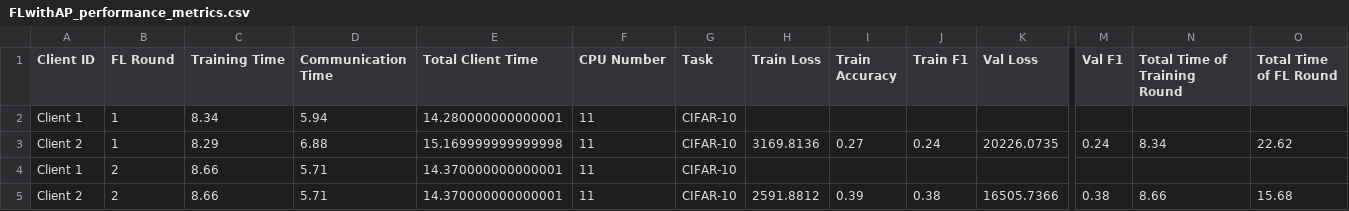
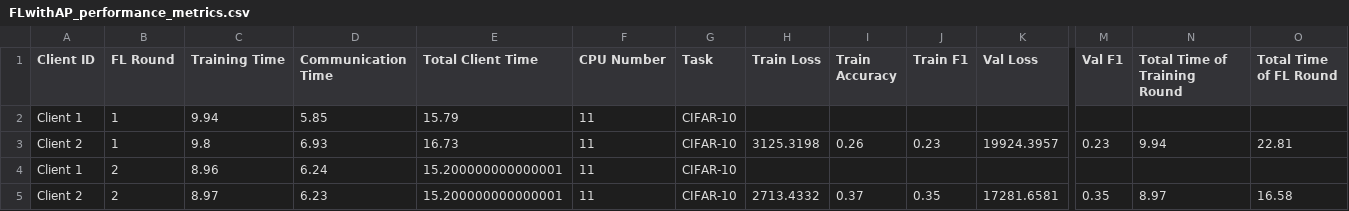
Before and after one commit to IvanComp/AP4Fed, a CSV file: Local/performance/FLwithAP_performance_metrics.csv, drawn as a sheet; only a part is shown, gaps mark what is left out; removed rows and columns are numbered as before the commit, all else as after; rows hold the shown columns only; the diff names each change by its address in the sheet, - before the commit and + after, or states it on an @@ line.

```diff
--- a/Local/performance/FLwithAP_performance_metrics.csv
+++ b/Local/performance/FLwithAP_performance_metrics.csv
-C2 (Training Time): 8.34
+C2 (Training Time): 9.94
-D2 (Communication Time): 5.94
+D2 (Communication Time): 5.85
-E2 (Total Client Time): 14.280000000000001
+E2 (Total Client Time): 15.79
-C3 (Training Time): 8.29
+C3 (Training Time): 9.8
-D3 (Communication Time): 6.88
+D3 (Communication Time): 6.93
-E3 (Total Client Time): 15.169999999999998
+E3 (Total Client Time): 16.73
-H3 (Train Loss): 3169.8136
+H3 (Train Loss): 3125.3198
-I3 (Train Accuracy): 0.27
+I3 (Train Accuracy): 0.26
-J3 (Train F1): 0.24
+J3 (Train F1): 0.23
-K3 (Val Loss): 20226.0735
+K3 (Val Loss): 19924.3957
-M3 (Val F1): 0.24
+M3 (Val F1): 0.23
-N3 (Total Time of Training Round): 8.34
+N3 (Total Time of Training Round): 9.94
-O3 (Total Time of FL Round): 22.62
+O3 (Total Time of FL Round): 22.81
-C4 (Training Time): 8.66
+C4 (Training Time): 8.96
-D4 (Communication Time): 5.71
+D4 (Communication Time): 6.24
-E4 (Total Client Time): 14.370000000000001
+E4 (Total Client Time): 15.200000000000001
-row 5: Client 2 | 2 | 8.66 | 5.71 | 14.370000000000001 | 11 | CIFAR-10 | 2591.8812 | 0.39 | 0.38 | 16505.7366 | 0.38 | 8.66 | 15.68
+row 5: Client 2 | 2 | 8.97 | 6.23 | 15.200000000000001 | 11 | CIFAR-10 | 2713.4332 | 0.37 | 0.35 | 17281.6581 | 0.35 | 8.97 | 16.58
```
Also changed, not shown: 2 other files.
